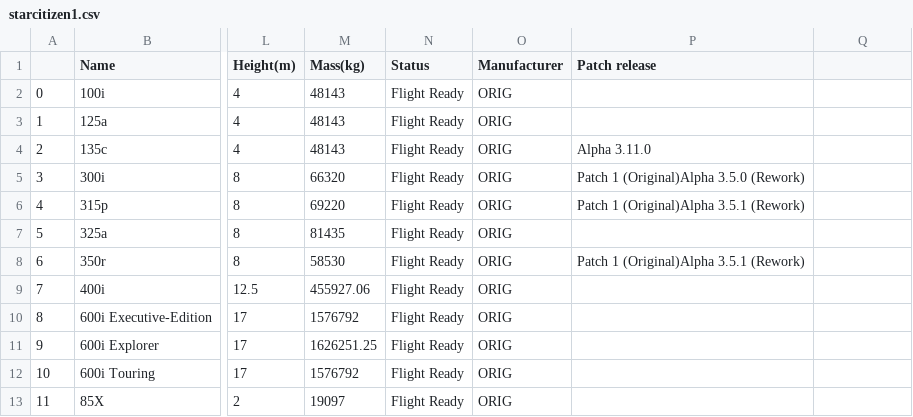
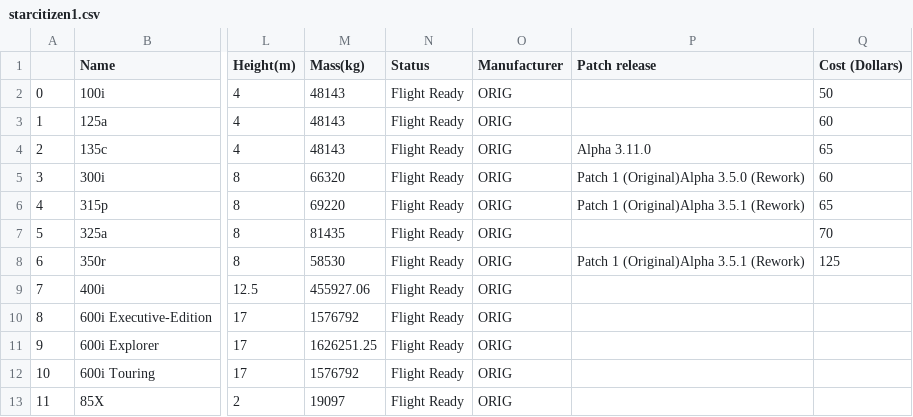
Before and after one commit to DINHC/starcitizen, a CSV file: data/starcitizen1.csv, drawn as a sheet; only a part is shown, gaps mark what is left out; the diff names each change by its address in the sheet, - before the commit and + after, or states it on an @@ line.

Commit message:
Adding cost of each ship

```diff
--- a/data/starcitizen1.csv
+++ b/data/starcitizen1.csv
-Q1: (empty)
+Q1: Cost (Dollars)
-Q2 (Cost (Dollars)): (empty)
+Q2 (Cost (Dollars)): 50
-Q3 (Cost (Dollars)): (empty)
+Q3 (Cost (Dollars)): 60
-Q4 (Cost (Dollars)): (empty)
+Q4 (Cost (Dollars)): 65
-Q5 (Cost (Dollars)): (empty)
+Q5 (Cost (Dollars)): 60
-Q6 (Cost (Dollars)): (empty)
+Q6 (Cost (Dollars)): 65
-Q7 (Cost (Dollars)): (empty)
+Q7 (Cost (Dollars)): 70
-Q8 (Cost (Dollars)): (empty)
+Q8 (Cost (Dollars)): 125
```
